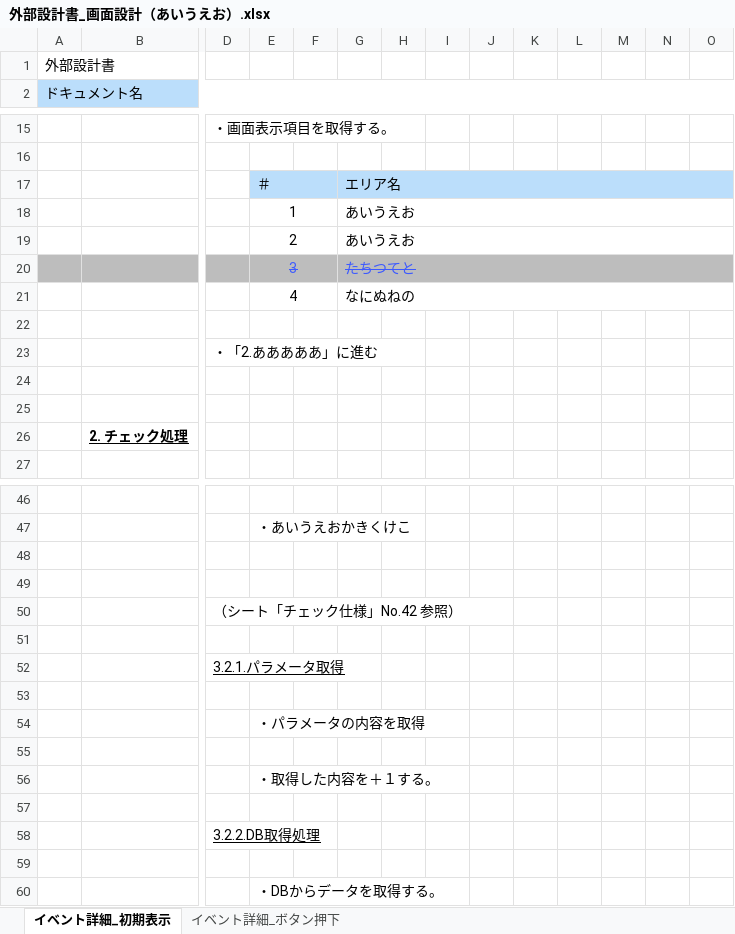
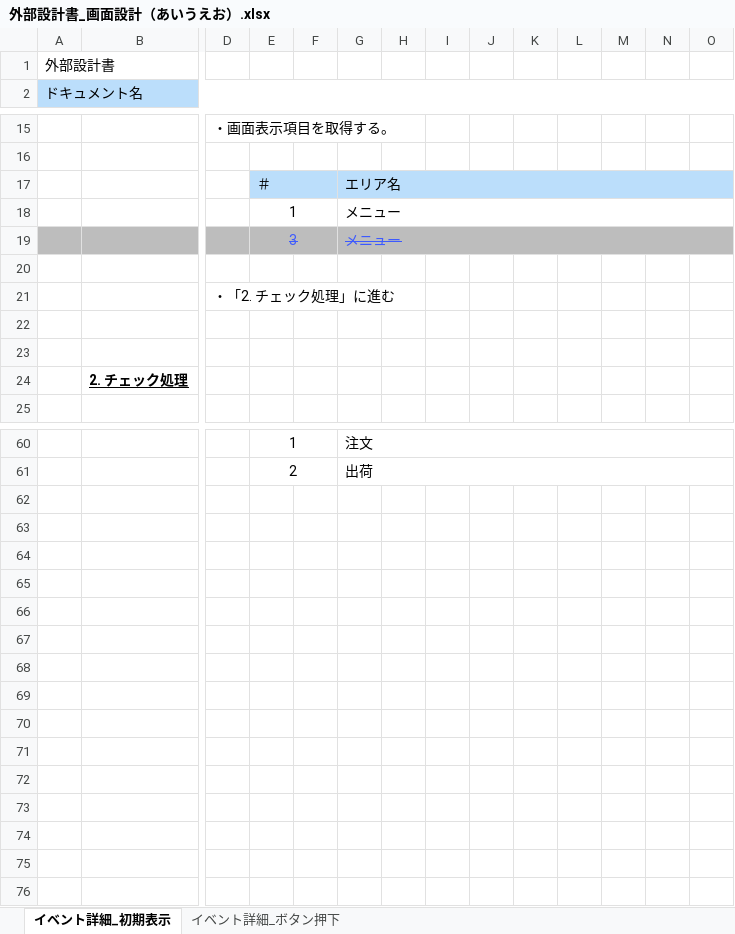
Before and after one commit to s-ono-123456/streamlit, an Excel workbook: sample/外部設計書_画面設計（あいうえお）.xlsx, sheet イベント詳細_初期表示, drawn as a sheet; only a part is shown, gaps mark what is left out; values as stored, in another font and other column widths than the file's, no borders; removed rows and columns are numbered as before the commit, all else as after; rows hold the shown columns only; the diff covers the shown part only; the diff names each change by its address in the sheet, - before the commit and + after, or states it on an @@ line.

```diff
--- a/sample/外部設計書_画面設計（あいうえお）.xlsx (sheet イベント詳細_初期表示)
+++ b/sample/外部設計書_画面設計（あいうえお）.xlsx (sheet イベント詳細_初期表示)
-row 18:  |  |  | 1 |  | あいうえお
-row 19:  |  |  | 2 |  | あいうえお
+row 18:  |  |  | 1 |  | メニュー
-G19: たちつてと
+G19: メニュー
-row 21:  |  |  | 4 |  | なにぬねの
-D21: ・「2.あああああ」に進む
+D21: ・「2. チェック処理」に進む
-row 60: (empty)
+row 60:  |  |  | 1 |  | 注文
+E60:F60 merged
+G60:O60 merged
-row 47:  |  |  | ・あいうえおかきくけこ
-row 61: (empty)
+row 61:  |  |  | 2 |  | 出荷
+E61:F61 merged
+G61:O61 merged
-row 49: (empty)
@@ row 50 moved to row 47: （シート「チェック仕様」No.42 参照） @@
-row 51: (empty)
-row 52:  |  | 3.2.1.パラメータ取得
-row 53: (empty)
-row 54:  |  |  | ・パラメータの内容を取得
-row 55: (empty)
-row 56:  |  |  | ・取得した内容を＋１する。
-row 57: (empty)
-row 58:  |  | 3.2.2.DB取得処理
-row 59: (empty)
-row 60:  |  |  | ・DBからデータを取得する。
```
Also changed, not shown: 19 added rows, 4 removed rows and 4 edited cells elsewhere in this sheet, 9 other files.
